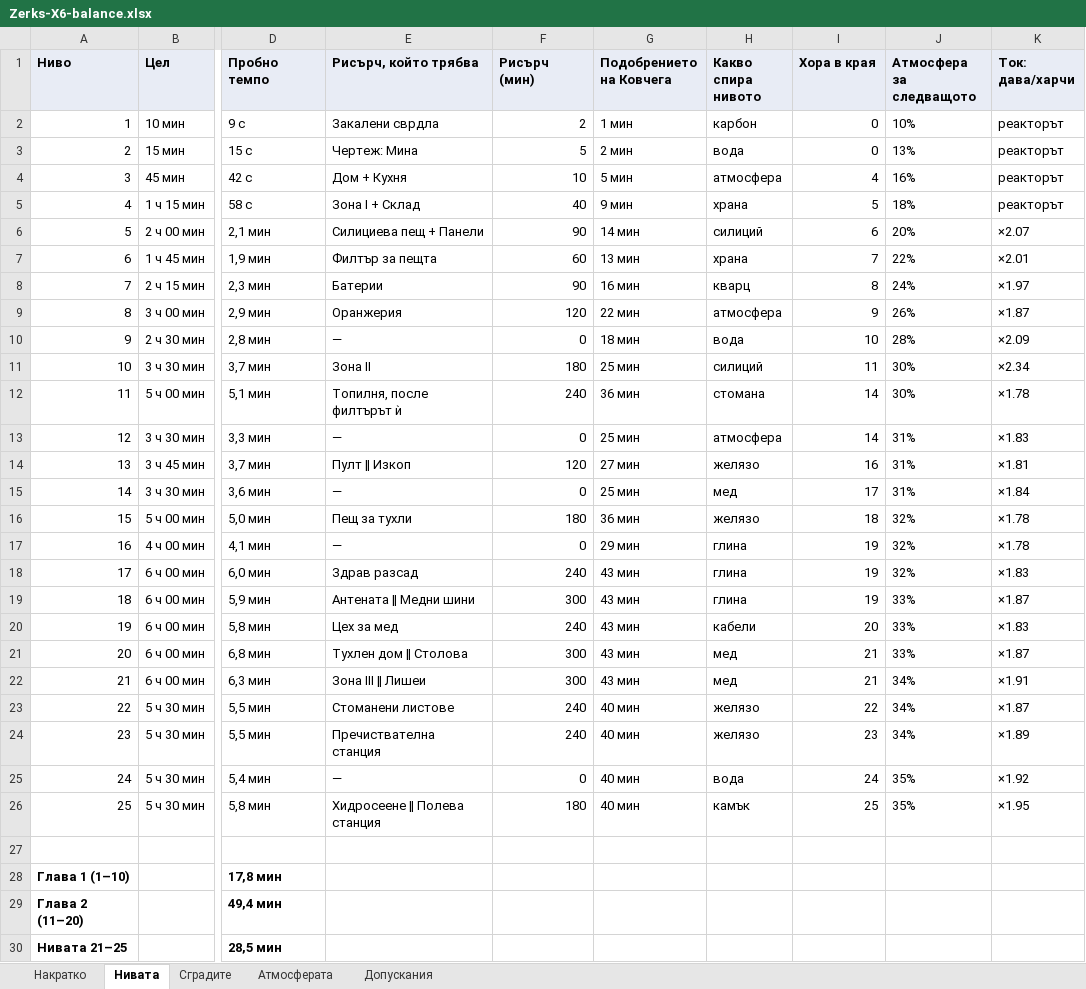
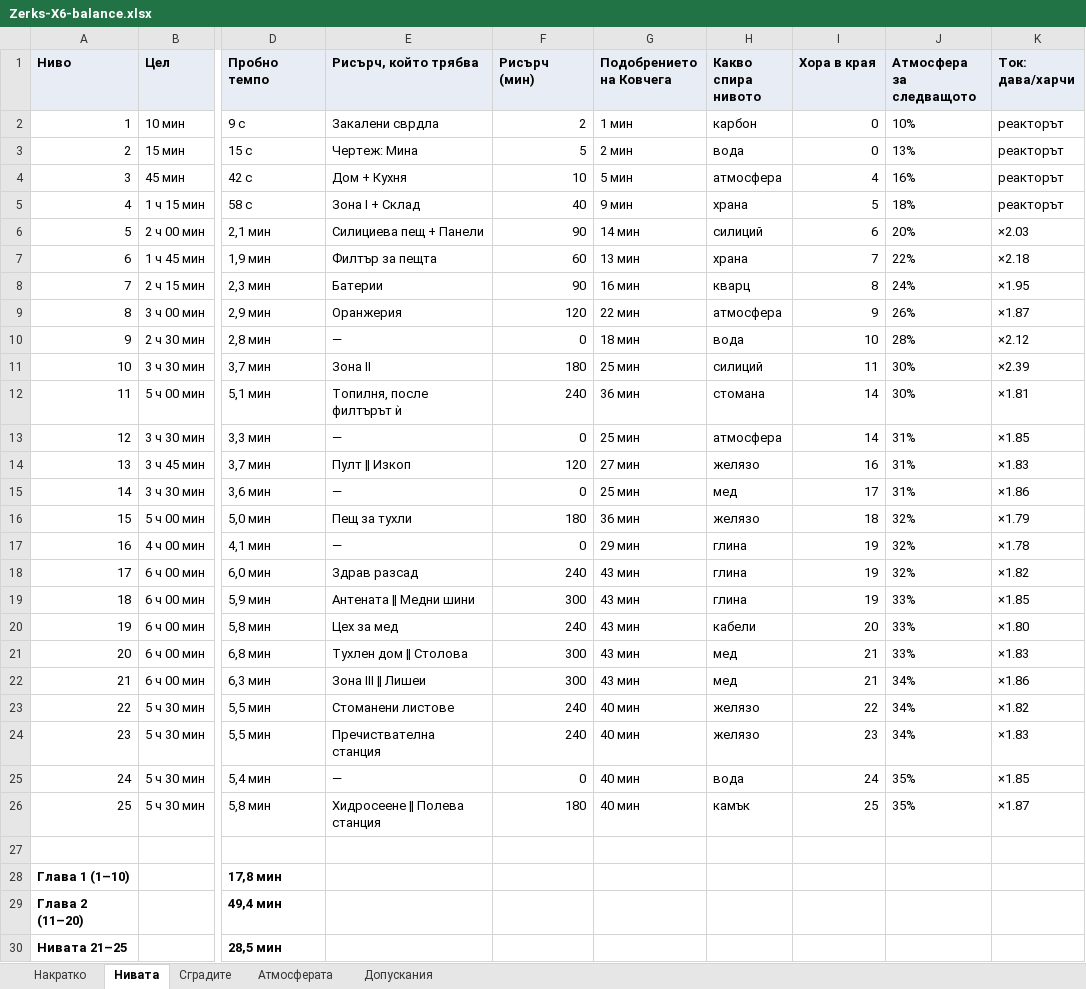
Before and after one commit to Jorkata1/Zerks-, an Excel workbook: docs/balance/Zerks-X6-balance.xlsx, sheet Нивата, drawn as a sheet; only a part is shown, gaps mark what is left out; values as stored, in another font and other column widths than the file's, no borders; the diff names each change by its address in the sheet, - before the commit and + after, or states it on an @@ line.

```diff
--- a/docs/balance/Zerks-X6-balance.xlsx (sheet Нивата)
+++ b/docs/balance/Zerks-X6-balance.xlsx (sheet Нивата)
-K6 (Ток: дава/харчи): ×2.07
+K6 (Ток: дава/харчи): ×2.03
-K7 (Ток: дава/харчи): ×2.01
+K7 (Ток: дава/харчи): ×2.18
-K8 (Ток: дава/харчи): ×1.97
+K8 (Ток: дава/харчи): ×1.95
-K10 (Ток: дава/харчи): ×2.09
+K10 (Ток: дава/харчи): ×2.12
-K11 (Ток: дава/харчи): ×2.34
+K11 (Ток: дава/харчи): ×2.39
-K12 (Ток: дава/харчи): ×1.78
+K12 (Ток: дава/харчи): ×1.81
-K13 (Ток: дава/харчи): ×1.83
+K13 (Ток: дава/харчи): ×1.85
-K14 (Ток: дава/харчи): ×1.81
+K14 (Ток: дава/харчи): ×1.83
-K15 (Ток: дава/харчи): ×1.84
+K15 (Ток: дава/харчи): ×1.86
-K16 (Ток: дава/харчи): ×1.78
+K16 (Ток: дава/харчи): ×1.79
-K18 (Ток: дава/харчи): ×1.83
+K18 (Ток: дава/харчи): ×1.82
-K19 (Ток: дава/харчи): ×1.87
+K19 (Ток: дава/харчи): ×1.85
-K20 (Ток: дава/харчи): ×1.83
+K20 (Ток: дава/харчи): ×1.80
-K21 (Ток: дава/харчи): ×1.87
+K21 (Ток: дава/харчи): ×1.83
-K22 (Ток: дава/харчи): ×1.91
+K22 (Ток: дава/харчи): ×1.86
-K23 (Ток: дава/харчи): ×1.87
+K23 (Ток: дава/харчи): ×1.82
-K24 (Ток: дава/харчи): ×1.89
+K24 (Ток: дава/харчи): ×1.83
-K25 (Ток: дава/харчи): ×1.92
+K25 (Ток: дава/харчи): ×1.85
-K26 (Ток: дава/харчи): ×1.95
+K26 (Ток: дава/харчи): ×1.87
```
Also changed, not shown: sheet Сградите, sheet Допускания, 10 other files.
